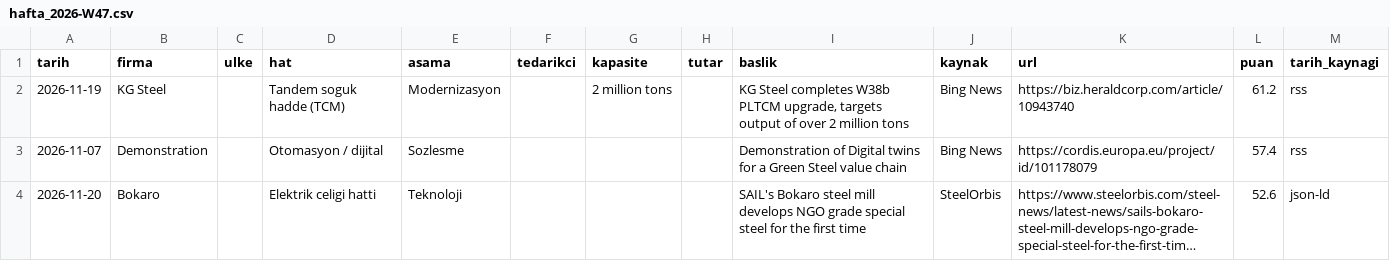
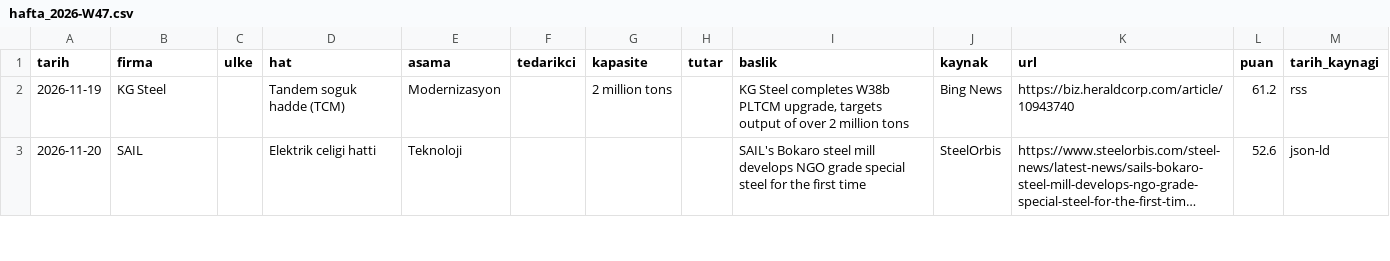
Before and after one commit to zaceby14/sogukradar, a CSV file: out/hafta_2026-W47.csv, drawn as a sheet; only a part is shown; long unchanged cells end in …; removed rows and columns are numbered as before the commit, all else as after; the diff covers the shown part only; the diff names each change by its address in the sheet, - before the commit and + after, or states it on an @@ line.

```diff
--- a/out/hafta_2026-W47.csv
+++ b/out/hafta_2026-W47.csv
-row 3: 2026-11-07 | Demonstration |  | Otomasyon / dijital | Sozlesme |  |  |  | Demonstration of Digital twins for a Green Steel value chain | Bing News | https://cordis.europa.eu/project/id/101178079 | 57.4 | rss
-B3 (firma): Bokaro
+B3 (firma): SAIL
```
Also changed, not shown: 2 added rows, 1 removed row and 2 edited cells elsewhere in this file, 12 other files.
